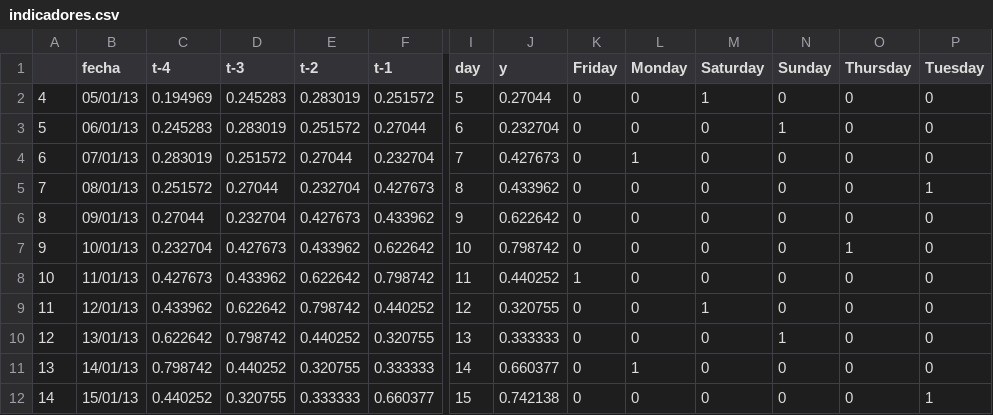
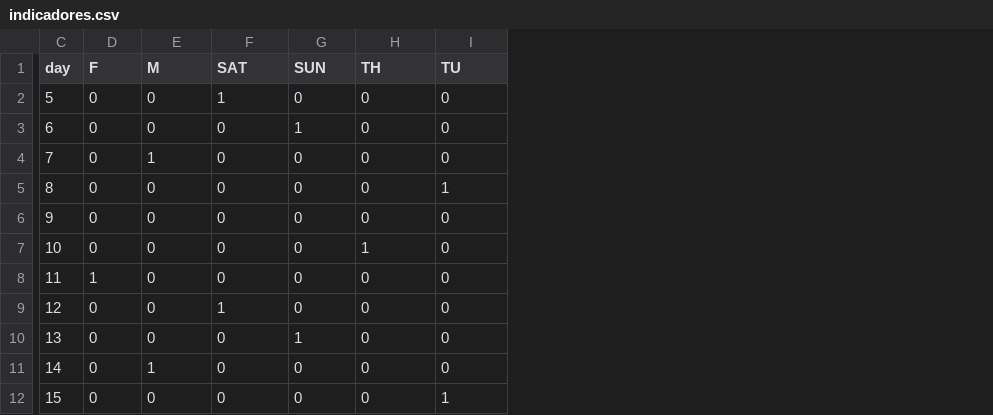
Before and after one commit to oscardaniel88/mcdatos_estancia, a CSV file: Tesis/data/indicadores.csv, drawn as a sheet; only a part is shown, gaps mark what is left out; removed rows and columns are numbered as before the commit, all else as after; the diff covers the shown part only; the diff names each change by its address in the sheet, - before the commit and + after, or states it on an @@ line.

```diff
--- a/Tesis/data/indicadores.csv
+++ b/Tesis/data/indicadores.csv
-column A, rows 2-12: 4 | 5 | 6 | 7 | 8 | 9 | 10 | 11 | 12 | 13 | 14
-column B (fecha), rows 2-12: 05/01/13 | 06/01/13 | 07/01/13 | 08/01/13 | 09/01/13 | 10/01/13 | 11/01/13 | 12/01/13 | 13/01/13 | 14/01/13 | 15/01/13
-column C (t-4), rows 2-12: 0.194969 | 0.245283 | 0.283019 | 0.251572 | 0.27044 | 0.232704 | 0.427673 | 0.433962 | 0.622642 | 0.798742 | 0.440252
-column D (t-3), rows 2-12: 0.245283 | 0.283019 | 0.251572 | 0.27044 | 0.232704 | 0.427673 | 0.433962 | 0.622642 | 0.798742 | 0.440252 | 0.320755
-column E (t-2), rows 2-12: 0.283019 | 0.251572 | 0.27044 | 0.232704 | 0.427673 | 0.433962 | 0.622642 | 0.798742 | 0.440252 | 0.320755 | 0.333333
-column F (t-1), rows 2-12: 0.251572 | 0.27044 | 0.232704 | 0.427673 | 0.433962 | 0.622642 | 0.798742 | 0.440252 | 0.320755 | 0.333333 | 0.660377
-column J (y), rows 2-12: 0.27044 | 0.232704 | 0.427673 | 0.433962 | 0.622642 | 0.798742 | 0.440252 | 0.320755 | 0.333333 | 0.660377 | 0.742138
-D1: Friday
+D1: F
-E1: Monday
+E1: M
-F1: Saturday
+F1: SAT
-G1: Sunday
+G1: SUN
-H1: Thursday
+H1: TH
-I1: Tuesday
+I1: TU
```
Also changed, not shown: 1 edited cell elsewhere in this file, 13 other files.
